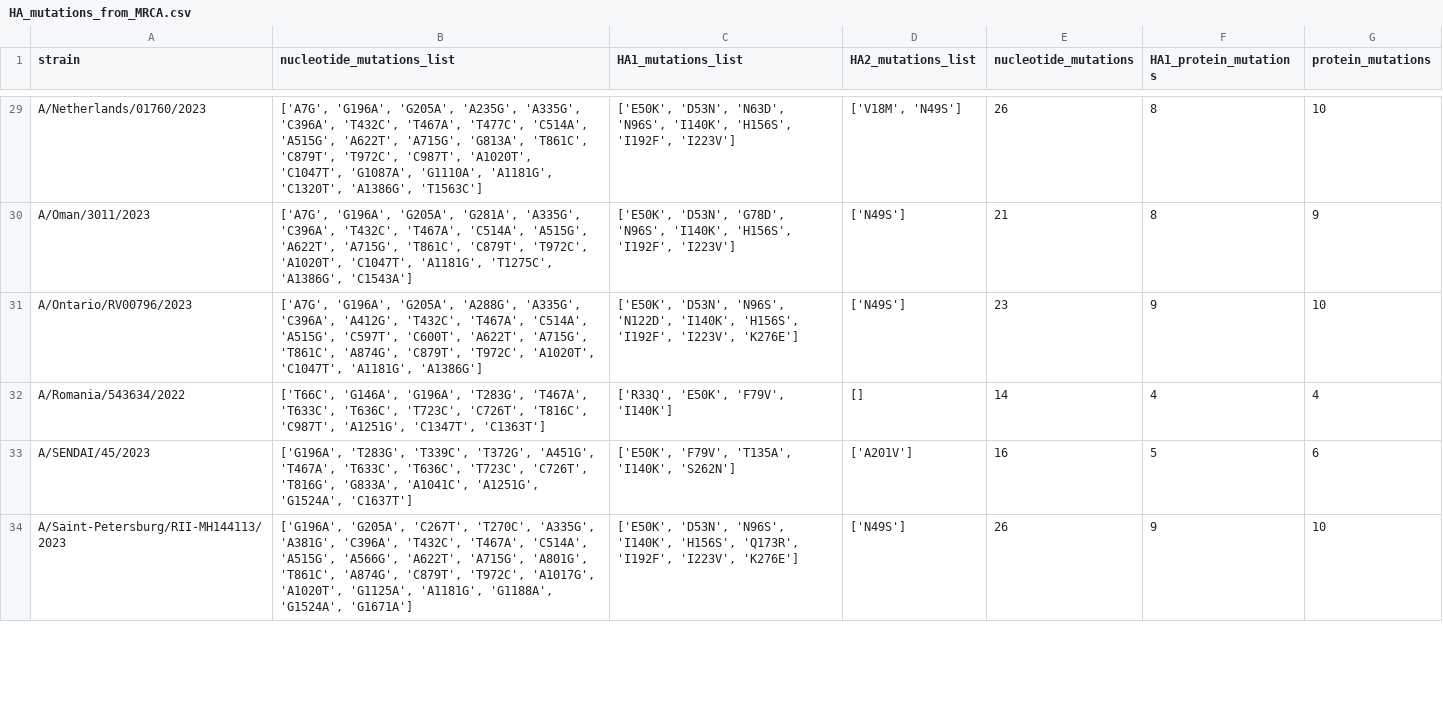
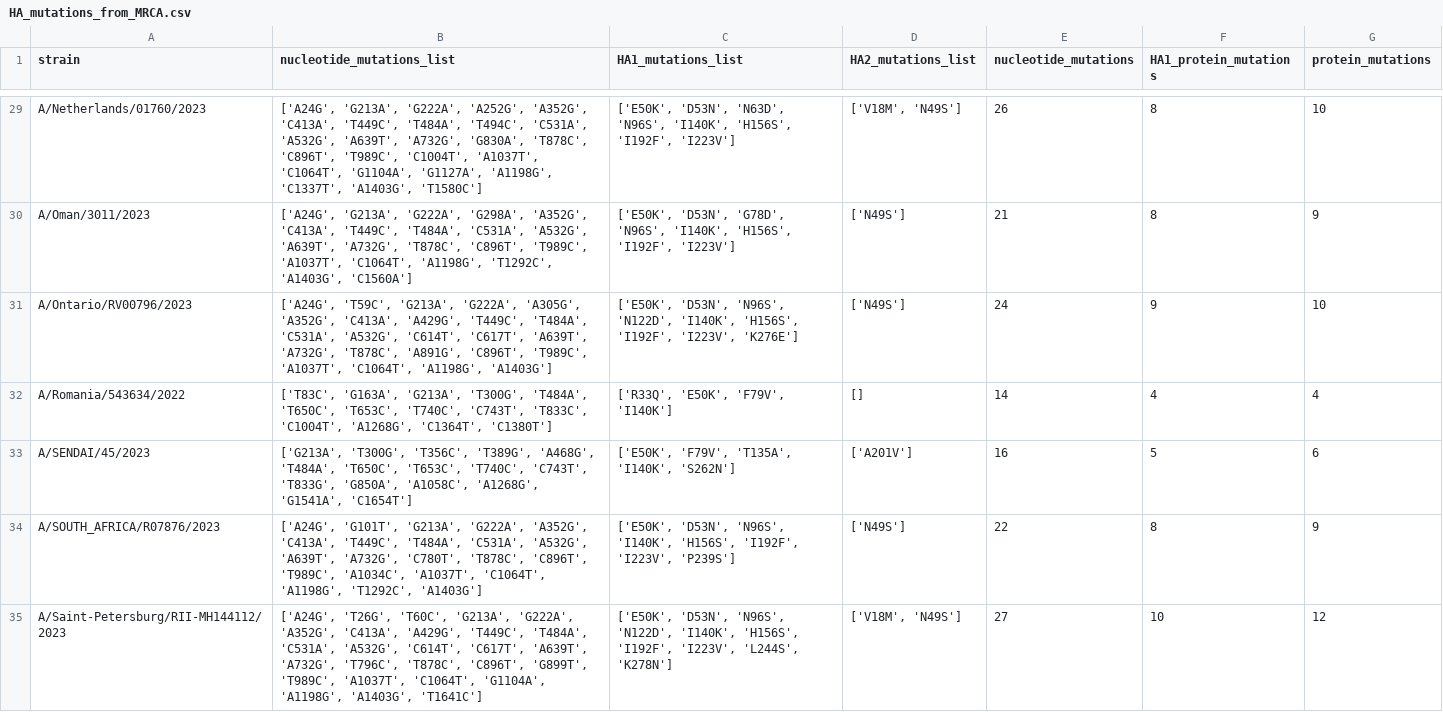
Before and after one commit to jbloomlab/flu_H3_2023_seqneut_vs_growth, a CSV file: data/muts_from_MRCA/HA_mutations_from_MRCA.csv, drawn as a sheet; only a part is shown, gaps mark what is left out; removed rows and columns are numbered as before the commit, all else as after; the diff covers the shown part only; the diff names each change by its address in the sheet, - before the commit and + after, or states it on an @@ line.

```diff
--- a/data/muts_from_MRCA/HA_mutations_from_MRCA.csv
+++ b/data/muts_from_MRCA/HA_mutations_from_MRCA.csv
-B29 (nucleotide_mutations_list): ['A7G', 'G196A', 'G205A', 'A235G', 'A335G', 'C396A', 'T432C', 'T467A', 'T477C', 'C514A', 'A515G', 'A622T', 'A715G', 'G813A', 'T861C', 'C879T', 'T972C', 'C987T', 'A1020T', 'C1047T', 'G1087A', 'G1110A', 'A1181G', 'C1320T', 'A1386G', 'T1563C']
+B29 (nucleotide_mutations_list): ['A24G', 'G213A', 'G222A', 'A252G', 'A352G', 'C413A', 'T449C', 'T484A', 'T494C', 'C531A', 'A532G', 'A639T', 'A732G', 'G830A', 'T878C', 'C896T', 'T989C', 'C1004T', 'A1037T', 'C1064T', 'G1104A', 'G1127A', 'A1198G', 'C1337T', 'A1403G', 'T1580C']
-B30 (nucleotide_mutations_list): ['A7G', 'G196A', 'G205A', 'G281A', 'A335G', 'C396A', 'T432C', 'T467A', 'C514A', 'A515G', 'A622T', 'A715G', 'T861C', 'C879T', 'T972C', 'A1020T', 'C1047T', 'A1181G', 'T1275C', 'A1386G', 'C1543A']
+B30 (nucleotide_mutations_list): ['A24G', 'G213A', 'G222A', 'G298A', 'A352G', 'C413A', 'T449C', 'T484A', 'C531A', 'A532G', 'A639T', 'A732G', 'T878C', 'C896T', 'T989C', 'A1037T', 'C1064T', 'A1198G', 'T1292C', 'A1403G', 'C1560A']
-B31 (nucleotide_mutations_list): ['A7G', 'G196A', 'G205A', 'A288G', 'A335G', 'C396A', 'A412G', 'T432C', 'T467A', 'C514A', 'A515G', 'C597T', 'C600T', 'A622T', 'A715G', 'T861C', 'A874G', 'C879T', 'T972C', 'A1020T', 'C1047T', 'A1181G', 'A1386G']
+B31 (nucleotide_mutations_list): ['A24G', 'T59C', 'G213A', 'G222A', 'A305G', 'A352G', 'C413A', 'A429G', 'T449C', 'T484A', 'C531A', 'A532G', 'C614T', 'C617T', 'A639T', 'A732G', 'T878C', 'A891G', 'C896T', 'T989C', 'A1037T', 'C1064T', 'A1198G', 'A1403G']
-E31 (nucleotide_mutations): 23
+E31 (nucleotide_mutations): 24
-B32 (nucleotide_mutations_list): ['T66C', 'G146A', 'G196A', 'T283G', 'T467A', 'T633C', 'T636C', 'T723C', 'C726T', 'T816C', 'C987T', 'A1251G', 'C1347T', 'C1363T']
+B32 (nucleotide_mutations_list): ['T83C', 'G163A', 'G213A', 'T300G', 'T484A', 'T650C', 'T653C', 'T740C', 'C743T', 'T833C', 'C1004T', 'A1268G', 'C1364T', 'C1380T']
-B33 (nucleotide_mutations_list): ['G196A', 'T283G', 'T339C', 'T372G', 'A451G', 'T467A', 'T633C', 'T636C', 'T723C', 'C726T', 'T816G', 'G833A', 'A1041C', 'A1251G', 'G1524A', 'C1637T']
+B33 (nucleotide_mutations_list): ['G213A', 'T300G', 'T356C', 'T389G', 'A468G', 'T484A', 'T650C', 'T653C', 'T740C', 'C743T', 'T833G', 'G850A', 'A1058C', 'A1268G', 'G1541A', 'C1654T']
-row 34: A/Saint-Petersburg/RII-MH144113/2023 | ['G196A', 'G205A', 'C267T', 'T270C', 'A335G', 'A381G', 'C396A', 'T432C', 'T467A', 'C514A', 'A515G', 'A566G', 'A622T', 'A715G', 'A801G', 'T861C', 'A874G', 'C879T', 'T972C', 'A1017G', 'A1020T', 'G1125A', 'A1181G', 'G1188A', 'G1524A', 'G1671A'] | ['E50K', 'D53N', 'N96S', 'I140K', 'H156S', 'Q173R', 'I192F', 'I223V', 'K276E'] | ['N49S'] | 26 | 9 | 10
+row 34: A/SOUTH_AFRICA/R07876/2023 | ['A24G', 'G101T', 'G213A', 'G222A', 'A352G', 'C413A', 'T449C', 'T484A', 'C531A', 'A532G', 'A639T', 'A732G', 'C780T', 'T878C', 'C896T', 'T989C', 'A1034C', 'A1037T', 'C1064T', 'A1198G', 'T1292C', 'A1403G'] | ['E50K', 'D53N', 'N96S', 'I140K', 'H156S', 'I192F', 'I223V', 'P239S'] | ['N49S'] | 22 | 8 | 9
+row 35: A/Saint-Petersburg/RII-MH144112/2023 | ['A24G', 'T26G', 'T60C', 'G213A', 'G222A', 'A352G', 'C413A', 'A429G', 'T449C', 'T484A', 'C531A', 'A532G', 'C614T', 'C617T', 'A639T', 'A732G', 'T796C', 'T878C', 'C896T', 'G899T', 'T989C', 'A1037T', 'C1064T', 'G1104A', 'A1198G', 'A1403G', 'T1641C'] | ['E50K', 'D53N', 'N96S', 'N122D', 'I140K', 'H156S', 'I192F', 'I223V', 'L244S', 'K278N'] | ['V18M', 'N49S'] | 27 | 10 | 12
```
Also changed, not shown: 1 added row, 1 removed row and 55 edited cells elsewhere in this file, 3 other files.
